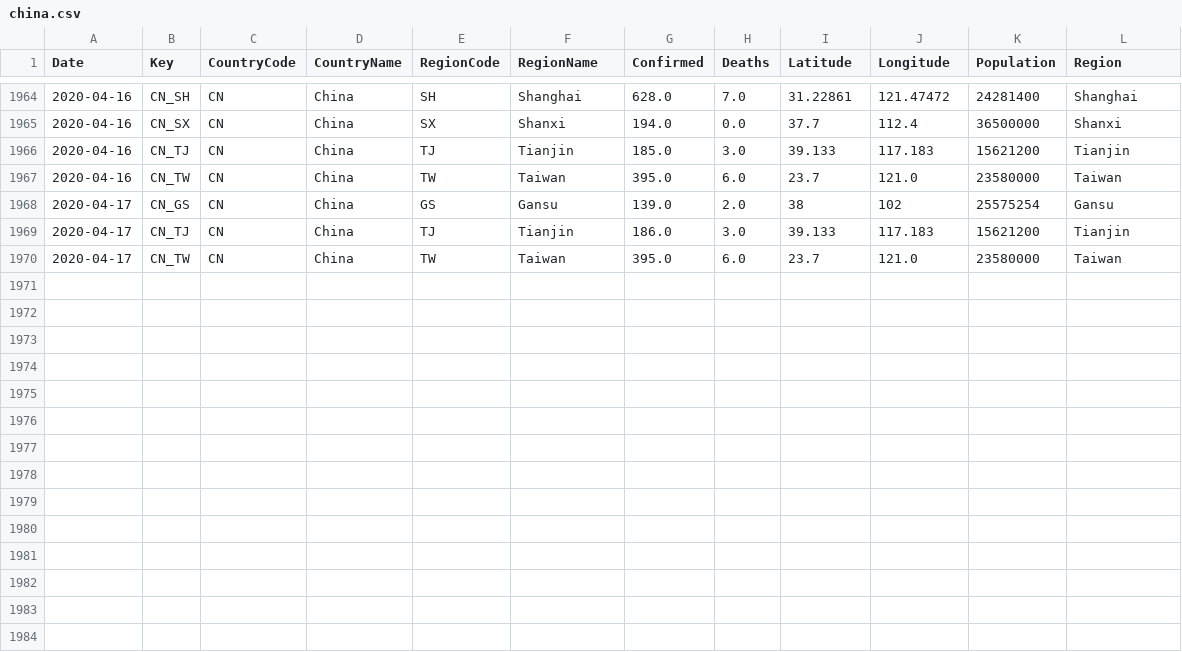
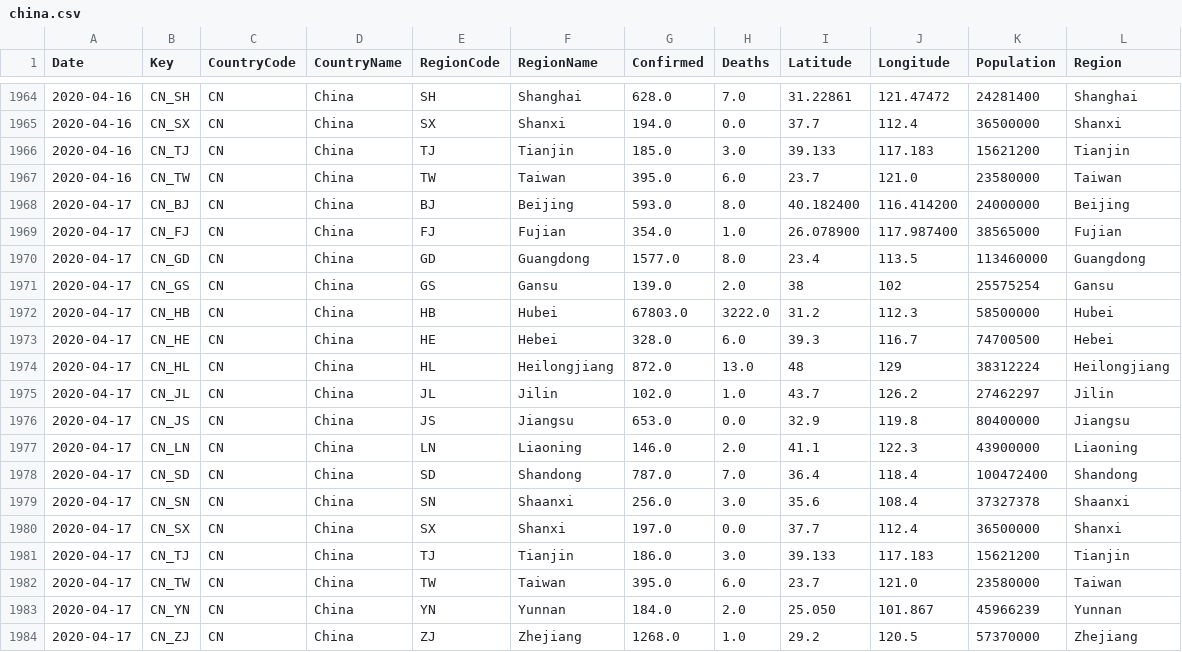
Before and after one commit to sfrias/data, a CSV file: china.csv, drawn as a sheet; only a part is shown, gaps mark what is left out; the diff names each change by its address in the sheet, - before the commit and + after, or states it on an @@ line.

```diff
--- a/china.csv
+++ b/china.csv
+row 1968: 2020-04-17 | CN_BJ | CN | China | BJ | Beijing | 593.0 | 8.0 | 40.182400 | 116.414200 | 24000000 | Beijing
+row 1969: 2020-04-17 | CN_FJ | CN | China | FJ | Fujian | 354.0 | 1.0 | 26.078900 | 117.987400 | 38565000 | Fujian
+row 1970: 2020-04-17 | CN_GD | CN | China | GD | Guangdong | 1577.0 | 8.0 | 23.4 | 113.5 | 113460000 | Guangdong
+row 1972: 2020-04-17 | CN_HB | CN | China | HB | Hubei | 67803.0 | 3222.0 | 31.2 | 112.3 | 58500000 | Hubei
+row 1973: 2020-04-17 | CN_HE | CN | China | HE | Hebei | 328.0 | 6.0 | 39.3 | 116.7 | 74700500 | Hebei
+row 1974: 2020-04-17 | CN_HL | CN | China | HL | Heilongjiang | 872.0 | 13.0 | 48 | 129 | 38312224 | Heilongjiang
+row 1975: 2020-04-17 | CN_JL | CN | China | JL | Jilin | 102.0 | 1.0 | 43.7 | 126.2 | 27462297 | Jilin
+row 1976: 2020-04-17 | CN_JS | CN | China | JS | Jiangsu | 653.0 | 0.0 | 32.9 | 119.8 | 80400000 | Jiangsu
+row 1977: 2020-04-17 | CN_LN | CN | China | LN | Liaoning | 146.0 | 2.0 | 41.1 | 122.3 | 43900000 | Liaoning
+row 1978: 2020-04-17 | CN_SD | CN | China | SD | Shandong | 787.0 | 7.0 | 36.4 | 118.4 | 100472400 | Shandong
+row 1979: 2020-04-17 | CN_SN | CN | China | SN | Shaanxi | 256.0 | 3.0 | 35.6 | 108.4 | 37327378 | Shaanxi
+row 1980: 2020-04-17 | CN_SX | CN | China | SX | Shanxi | 197.0 | 0.0 | 37.7 | 112.4 | 36500000 | Shanxi
+row 1983: 2020-04-17 | CN_YN | CN | China | YN | Yunnan | 184.0 | 2.0 | 25.050 | 101.867 | 45966239 | Yunnan
+row 1984: 2020-04-17 | CN_ZJ | CN | China | ZJ | Zhejiang | 1268.0 | 1.0 | 29.2 | 120.5 | 57370000 | Zhejiang
```
Also changed, not shown: cn.csv, data_categories.csv, 18 other files.
